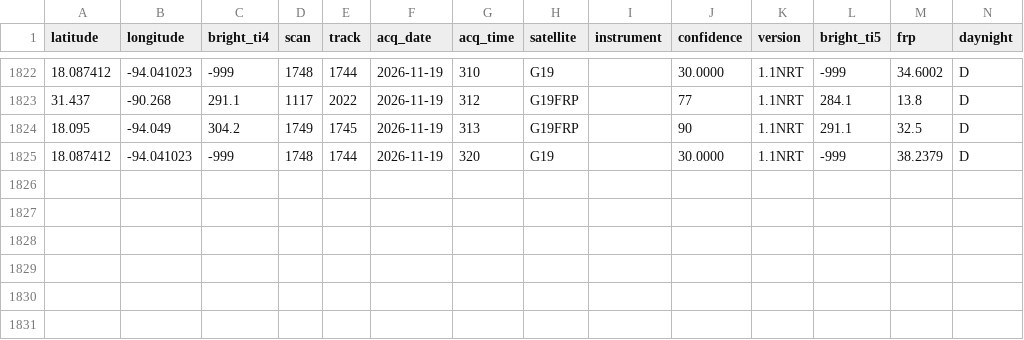
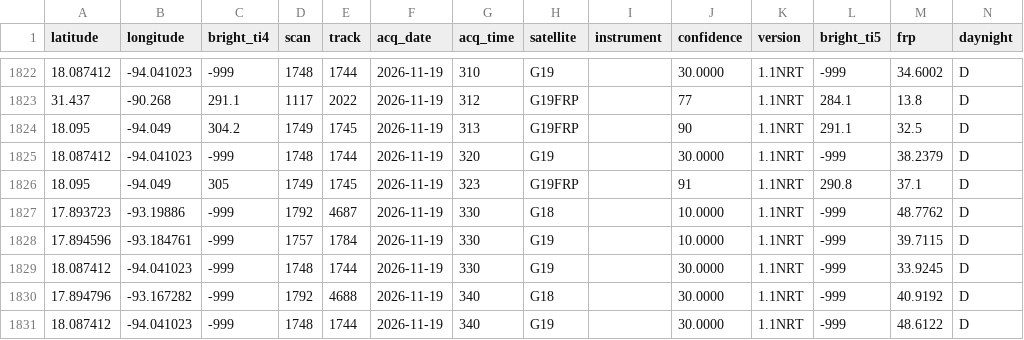
Before and after one commit to LopezRod777/mexico-fire-record, a CSV file: data/live/raw/GOES_NRT.csv, drawn as a sheet; only a part is shown, gaps mark what is left out; the diff names each change by its address in the sheet, - before the commit and + after, or states it on an @@ line.

```diff
--- a/data/live/raw/GOES_NRT.csv
+++ b/data/live/raw/GOES_NRT.csv
+row 1826: 18.095 | -94.049 | 305 | 1749 | 1745 | 2026-11-19 | 323 | G19FRP |  | 91 | 1.1NRT | 290.8 | 37.1 | D
+row 1827: 17.893723 | -93.19886 | -999 | 1792 | 4687 | 2026-11-19 | 330 | G18 |  | 10.0000 | 1.1NRT | -999 | 48.7762 | D
+row 1828: 17.894596 | -93.184761 | -999 | 1757 | 1784 | 2026-11-19 | 330 | G19 |  | 10.0000 | 1.1NRT | -999 | 39.7115 | D
+row 1829: 18.087412 | -94.041023 | -999 | 1748 | 1744 | 2026-11-19 | 330 | G19 |  | 30.0000 | 1.1NRT | -999 | 33.9245 | D
+row 1830: 17.894796 | -93.167282 | -999 | 1792 | 4688 | 2026-11-19 | 340 | G18 |  | 30.0000 | 1.1NRT | -999 | 40.9192 | D
+row 1831: 18.087412 | -94.041023 | -999 | 1748 | 1744 | 2026-11-19 | 340 | G19 |  | 30.0000 | 1.1NRT | -999 | 48.6122 | D
```
Also changed, not shown: 3 other files.
